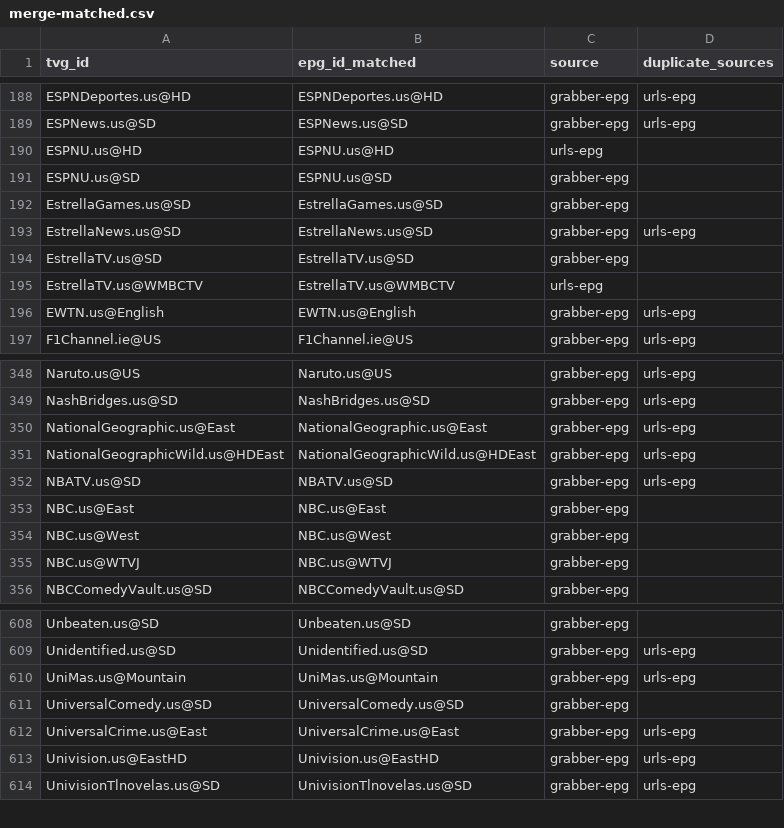
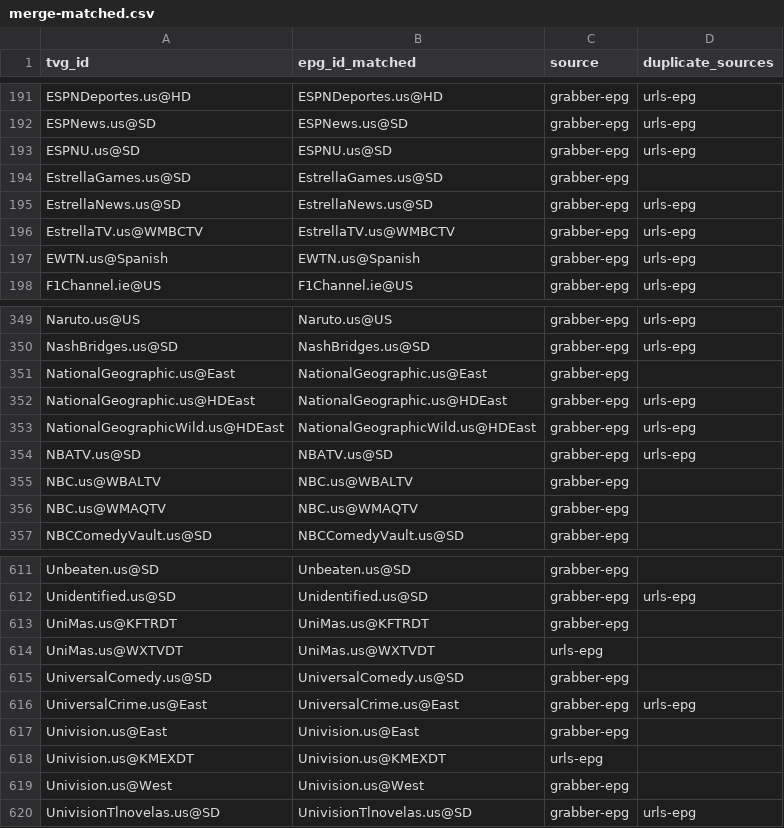
Before and after one commit to umarjamilpc/EPG-LIST-GEN, a CSV file: epgs/US/reports/merge-matched.csv, drawn as a sheet; only a part is shown, gaps mark what is left out; the diff covers the shown part only.

```diff
--- a/epgs/US/reports/merge-matched.csv
+++ b/epgs/US/reports/merge-matched.csv
@@ -189,9 +192,7 @@ ESPNDeportes.us@HD,ESPNDeportes.us@HD,grabber-epg,urls-epg
 ESPNews.us@SD,ESPNews.us@SD,grabber-epg,urls-epg
-ESPNU.us@HD,ESPNU.us@HD,urls-epg,
-ESPNU.us@SD,ESPNU.us@SD,grabber-epg,
+ESPNU.us@SD,ESPNU.us@SD,grabber-epg,urls-epg
 EstrellaGames.us@SD,EstrellaGames.us@SD,grabber-epg,
 EstrellaNews.us@SD,EstrellaNews.us@SD,grabber-epg,urls-epg
-EstrellaTV.us@SD,EstrellaTV.us@SD,grabber-epg,
-EstrellaTV.us@WMBCTV,EstrellaTV.us@WMBCTV,urls-epg,
-EWTN.us@English,EWTN.us@English,grabber-epg,urls-epg
+EstrellaTV.us@WMBCTV,EstrellaTV.us@WMBCTV,grabber-epg,urls-epg
+EWTN.us@Spanish,EWTN.us@Spanish,grabber-epg,urls-epg
 F1Channel.ie@US,F1Channel.ie@US,grabber-epg,urls-epg
@@ -349,8 +350,8 @@ Naruto.us@US,Naruto.us@US,grabber-epg,urls-epg
 NashBridges.us@SD,NashBridges.us@SD,grabber-epg,urls-epg
-NationalGeographic.us@East,NationalGeographic.us@East,grabber-epg,urls-epg
+NationalGeographic.us@East,NationalGeographic.us@East,grabber-epg,
+NationalGeographic.us@HDEast,NationalGeographic.us@HDEast,grabber-epg,urls-epg
 NationalGeographicWild.us@HDEast,NationalGeographicWild.us@HDEast,grabber-epg,urls-epg
 NBATV.us@SD,NBATV.us@SD,grabber-epg,urls-epg
-NBC.us@East,NBC.us@East,grabber-epg,
-NBC.us@West,NBC.us@West,grabber-epg,
-NBC.us@WTVJ,NBC.us@WTVJ,grabber-epg,
+NBC.us@WBALTV,NBC.us@WBALTV,grabber-epg,
+NBC.us@WMAQTV,NBC.us@WMAQTV,grabber-epg,
 NBCComedyVault.us@SD,NBCComedyVault.us@SD,grabber-epg,
@@ -609,6 +612,9 @@ Unbeaten.us@SD,Unbeaten.us@SD,grabber-epg,
 Unidentified.us@SD,Unidentified.us@SD,grabber-epg,urls-epg
-UniMas.us@Mountain,UniMas.us@Mountain,grabber-epg,urls-epg
+UniMas.us@KFTRDT,UniMas.us@KFTRDT,grabber-epg,
+UniMas.us@WXTVDT,UniMas.us@WXTVDT,urls-epg,
 UniversalComedy.us@SD,UniversalComedy.us@SD,grabber-epg,
 UniversalCrime.us@East,UniversalCrime.us@East,grabber-epg,urls-epg
-Univision.us@EastHD,Univision.us@EastHD,grabber-epg,urls-epg
+Univision.us@East,Univision.us@East,grabber-epg,
+Univision.us@KMEXDT,Univision.us@KMEXDT,urls-epg,
+Univision.us@West,Univision.us@West,grabber-epg,
 UnivisionTlnovelas.us@SD,UnivisionTlnovelas.us@SD,grabber-epg,urls-epg
```
Also changed, not shown: 9 added rows, 3 removed rows and 39 edited cells elsewhere in this file, epgs/US/reports/grabber-matched.csv, epgs/US/reports/urls-matched.csv, 12 other files.
